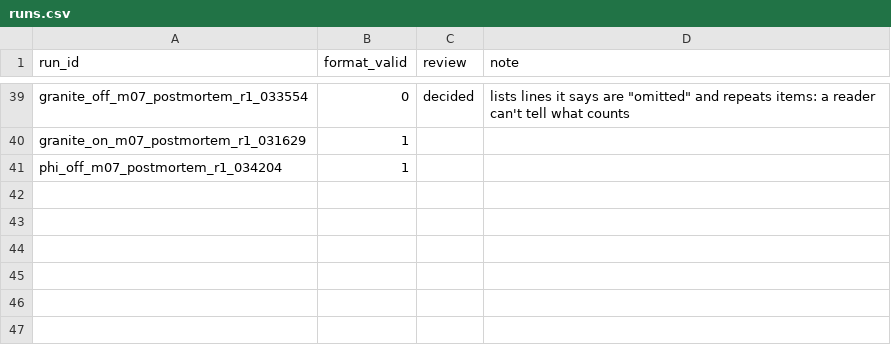
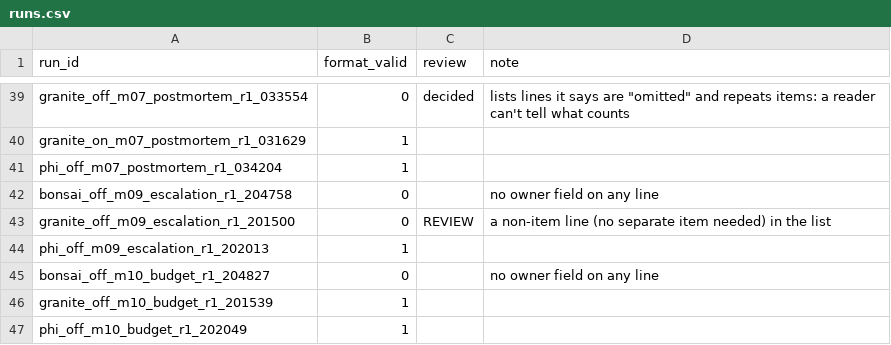
Before and after one commit to Sethumadhavan004/meeting-assistant, a CSV file: eval/scoring/runs.csv, drawn as a sheet; only a part is shown, gaps mark what is left out.

```diff
--- a/eval/scoring/runs.csv
+++ b/eval/scoring/runs.csv
@@ -41 +41,7 @@ granite_on_m07_postmortem_r1_031629,1,,
 phi_off_m07_postmortem_r1_034204,1,,
+bonsai_off_m09_escalation_r1_204758,0,,no owner field on any line
+granite_off_m09_escalation_r1_201500,0,REVIEW,a non-item line (no separate item needed) in the list
+phi_off_m09_escalation_r1_202013,1,,
+bonsai_off_m10_budget_r1_204827,0,,no owner field on any line
+granite_off_m10_budget_r1_201539,1,,
+phi_off_m10_budget_r1_202049,1,,
```
Also changed, not shown: eval/scoring/labels.csv, scores.csv, 9 other files.
